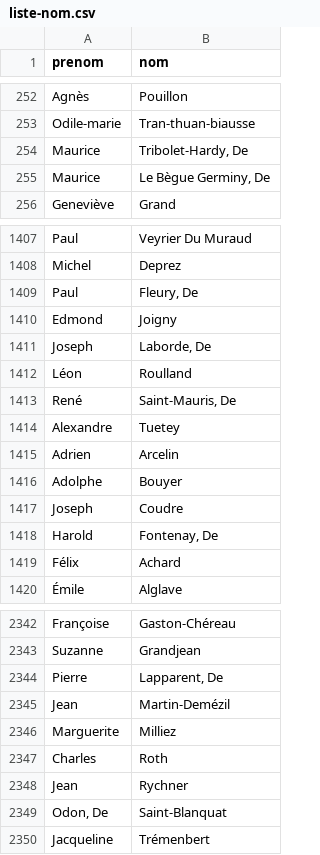
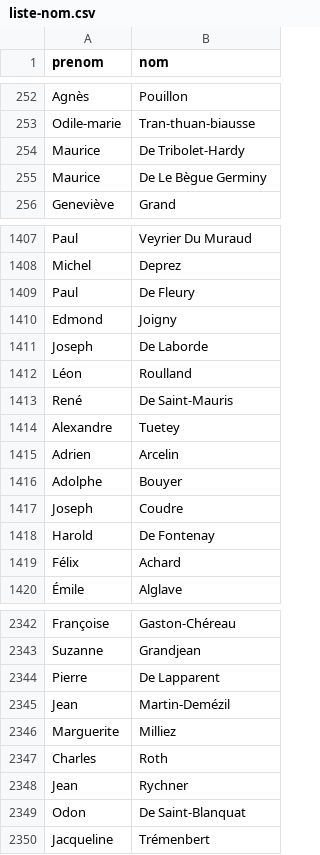
Before and after one commit to ademec/Serendipite-Godaille-Lenification, a CSV file: data/liste-nom.csv, drawn as a sheet; only a part is shown, gaps mark what is left out; the diff covers the shown part only.

Commit message:
Correction des particules dans la liste des noms

```diff
--- a/data/liste-nom.csv
+++ b/data/liste-nom.csv
@@ -253,4 +253,4 @@ Agnès,Pouillon
 Odile-marie,Tran-thuan-biausse
-Maurice,"Tribolet-Hardy, De"
-Maurice,"Le Bègue Germiny, De"
+Maurice,De Tribolet-Hardy
+Maurice,De Le Bègue Germiny
 Geneviève,Grand
@@ -1408,7 +1408,7 @@ Paul,Veyrier Du Muraud
 Michel,Deprez
-Paul,"Fleury, De"
+Paul,De Fleury
 Edmond,Joigny
-Joseph,"Laborde, De"
+Joseph,De Laborde
 Léon,Roulland
-René,"Saint-Mauris, De"
+René,De Saint-Mauris
 Alexandre,Tuetey
@@ -1417,3 +1417,3 @@ Adolphe,Bouyer
 Joseph,Coudre
-Harold,"Fontenay, De"
+Harold,De Fontenay
 Félix,Achard
@@ -2343,3 +2343,3 @@ Françoise,Gaston-Chéreau
 Suzanne,Grandjean
-Pierre,"Lapparent, De"
+Pierre,De Lapparent
 Jean,Martin-Demézil
@@ -2348,3 +2348,3 @@ Charles,Roth
 Jean,Rychner
-"Odon, De",Saint-Blanquat
+Odon,De Saint-Blanquat
 Jacqueline,Trémenbert
```
Also changed, not shown: 128 edited cells elsewhere in this file, 1 other file.
